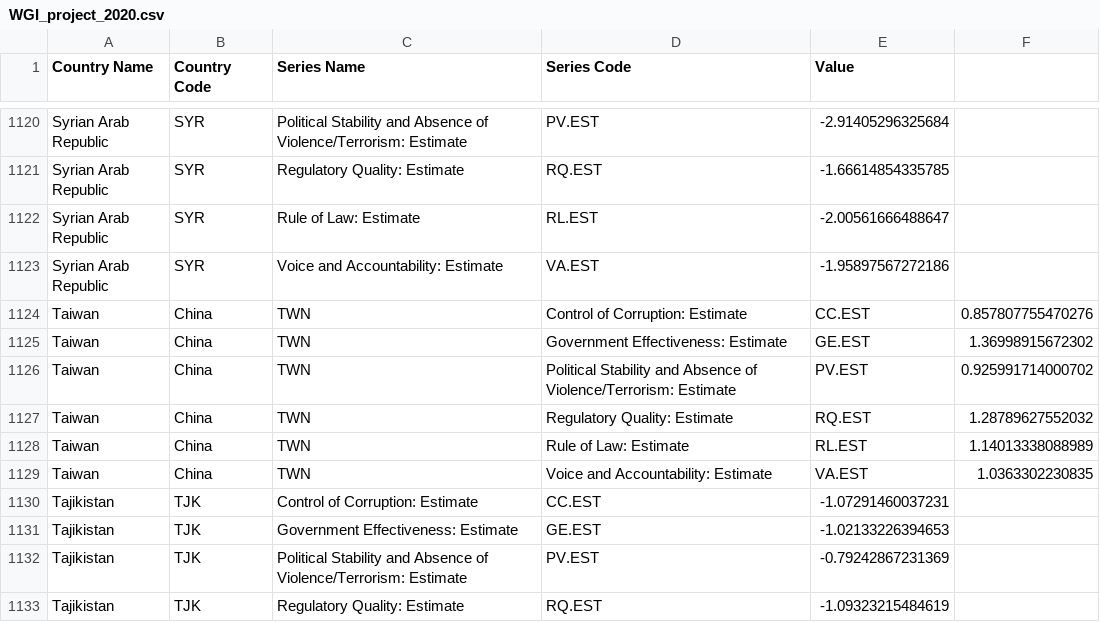
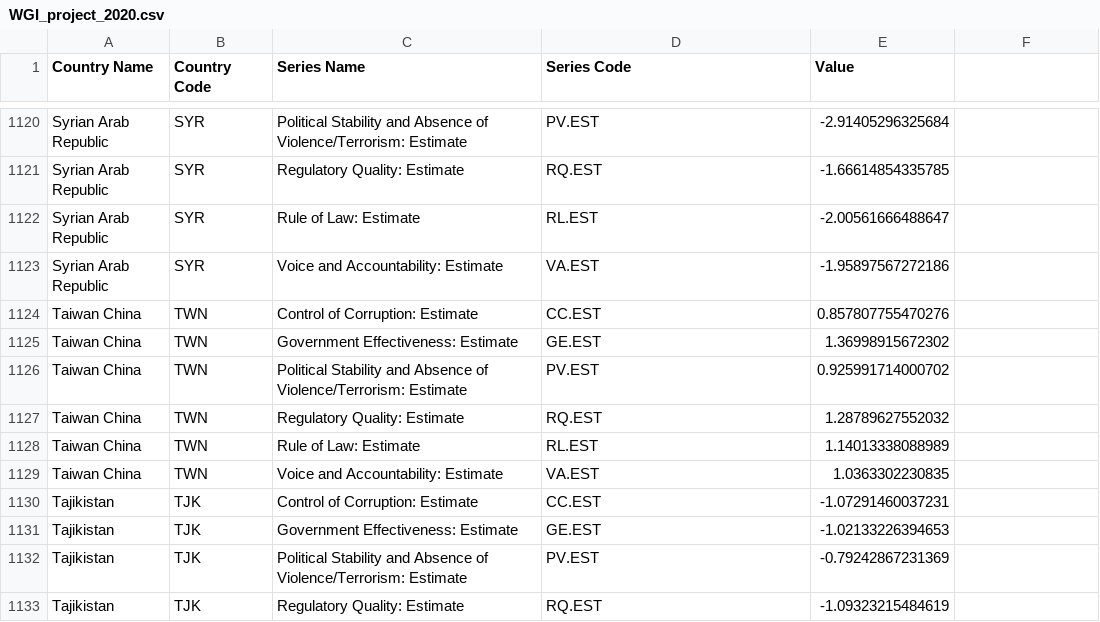
Before and after one commit to remijul/dataset, a CSV file: WGI_project_2020.csv, drawn as a sheet; only a part is shown, gaps mark what is left out; removed rows and columns are numbered as before the commit, all else as after; the diff names each change by its address in the sheet, - before the commit and + after, or states it on an @@ line.

Commit message:
Update WGI_project_2020.csv

```diff
--- a/WGI_project_2020.csv
+++ b/WGI_project_2020.csv
-row 1124: Taiwan | China | TWN | Control of Corruption: Estimate | CC.EST | 0.857807755470276
-row 1125: Taiwan | China | TWN | Government Effectiveness: Estimate | GE.EST | 1.36998915672302
-row 1126: Taiwan | China | TWN | Political Stability and Absence of Violence/Terrorism: Estimate | PV.EST | 0.925991714000702
-row 1127: Taiwan | China | TWN | Regulatory Quality: Estimate | RQ.EST | 1.28789627552032
-row 1128: Taiwan | China | TWN | Rule of Law: Estimate | RL.EST | 1.14013338088989
-row 1129: Taiwan | China | TWN | Voice and Accountability: Estimate | VA.EST | 1.0363302230835
+row 1124: Taiwan China | TWN | Control of Corruption: Estimate | CC.EST | 0.857807755470276
+row 1125: Taiwan China | TWN | Government Effectiveness: Estimate | GE.EST | 1.36998915672302
+row 1126: Taiwan China | TWN | Political Stability and Absence of Violence/Terrorism: Estimate | PV.EST | 0.925991714000702
+row 1127: Taiwan China | TWN | Regulatory Quality: Estimate | RQ.EST | 1.28789627552032
+row 1128: Taiwan China | TWN | Rule of Law: Estimate | RL.EST | 1.14013338088989
+row 1129: Taiwan China | TWN | Voice and Accountability: Estimate | VA.EST | 1.0363302230835
```
